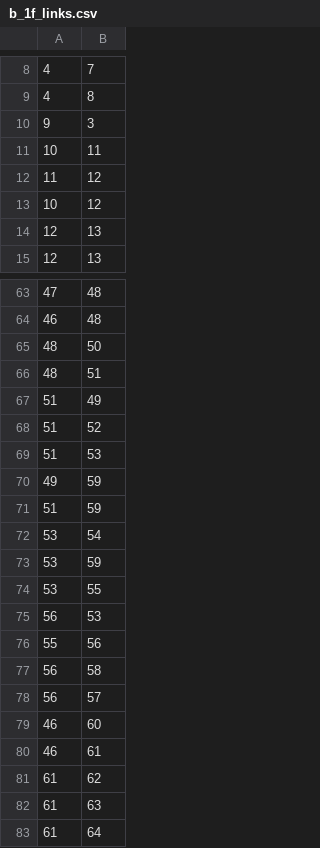
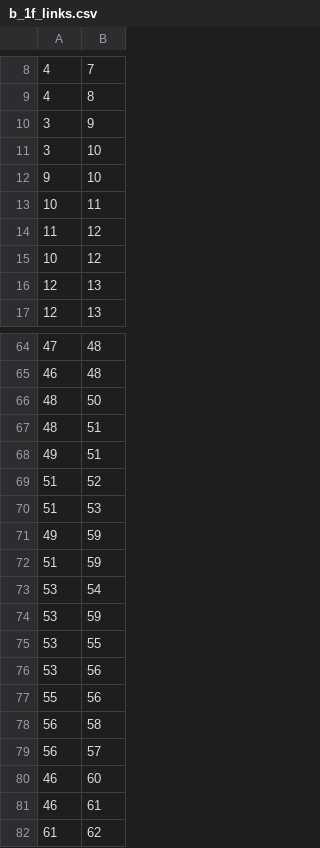
Before and after one commit to vederko-p/aviahacaton, a CSV file: back/b_1f_links.csv, drawn as a sheet; only a part is shown, gaps mark what is left out; the shorter side is filled out with more unchanged rows; the diff covers the shown part only.

```diff
--- a/back/b_1f_links.csv
+++ b/back/b_1f_links.csv
@@ -9,3 +9,5 @@
 4,8
-9,3
+3,9
+3,10
+9,10
 10,11
@@ -66,3 +67,3 @@
 48,51
-51,49
+49,51
 51,52
@@ -74,3 +75,3 @@
 53,55
-56,53
+53,56
 55,56
```
Also changed, not shown: 28 added rows, 15 removed rows and 1 edited cell elsewhere in this file, back/b_1f_edges_coords_px.csv, 1 other file.
